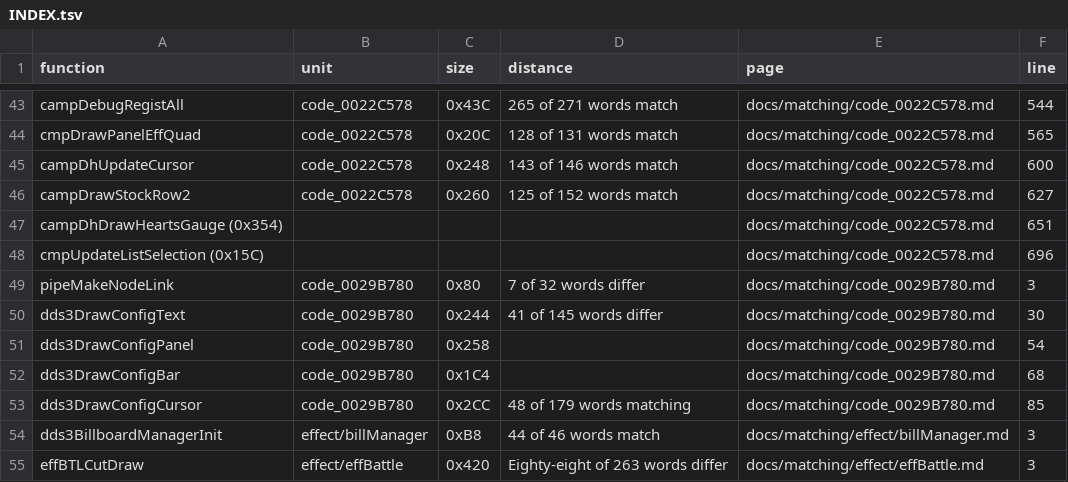
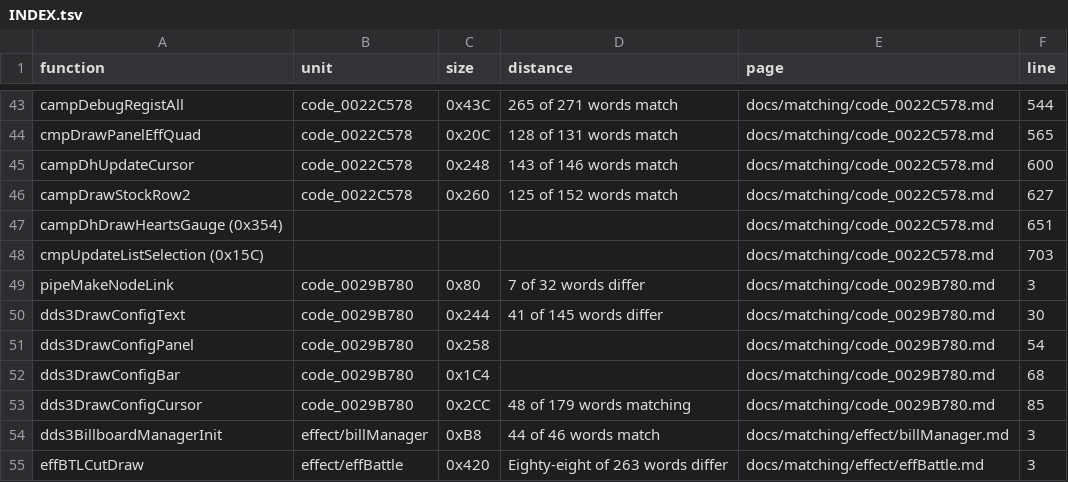
Before and after one commit to Megami-Decomps/smt3-decomp, a TSV file: docs/matching/INDEX.tsv, drawn as a sheet; only a part is shown, gaps mark what is left out.

```diff
--- a/docs/matching/INDEX.tsv
+++ b/docs/matching/INDEX.tsv
@@ -47,3 +47,3 @@ campDrawStockRow2	code_0022C578	0x260	125 of 152 words match	docs/matching/code_
 campDhDrawHeartsGauge (0x354)				docs/matching/code_0022C578.md	651
-cmpUpdateListSelection (0x15C)				docs/matching/code_0022C578.md	696
+cmpUpdateListSelection (0x15C)				docs/matching/code_0022C578.md	703
 pipeMakeNodeLink	code_0029B780	0x80	7 of 32 words differ	docs/matching/code_0029B780.md	3
```
Also changed, not shown: config/smt3/claims.tsv, 2 other files.
